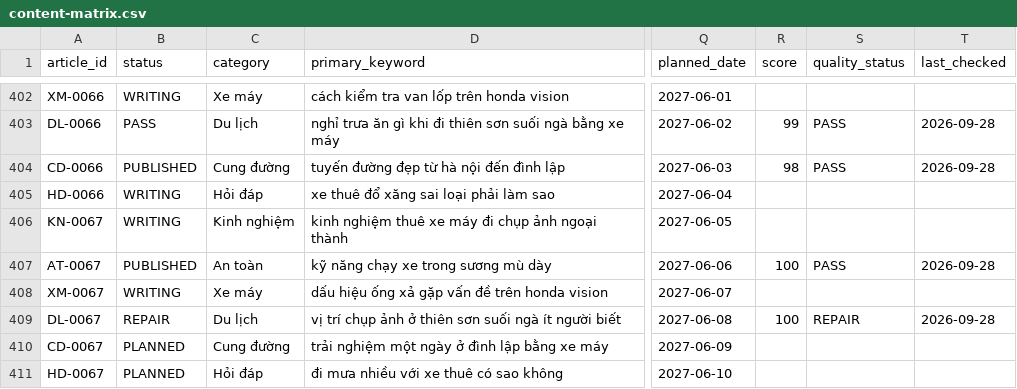
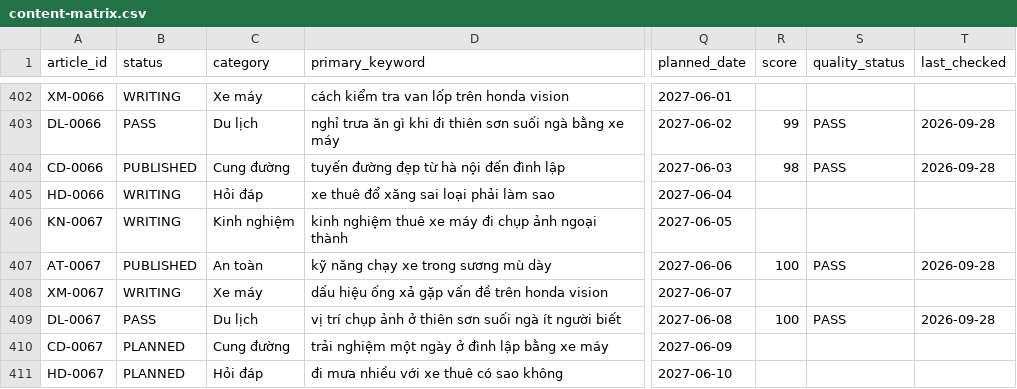
Before and after one commit to thuexemayhanoi/shop, a CSV file: data/content-matrix.csv, drawn as a sheet; only a part is shown, gaps mark what is left out; the diff names each change by its address in the sheet, - before the commit and + after, or states it on an @@ line.

```diff
--- a/data/content-matrix.csv
+++ b/data/content-matrix.csv
-B409 (status): REPAIR
+B409 (status): PASS
-S409 (quality_status): REPAIR
+S409 (quality_status): PASS
```
Also changed, not shown: 4 other files.
